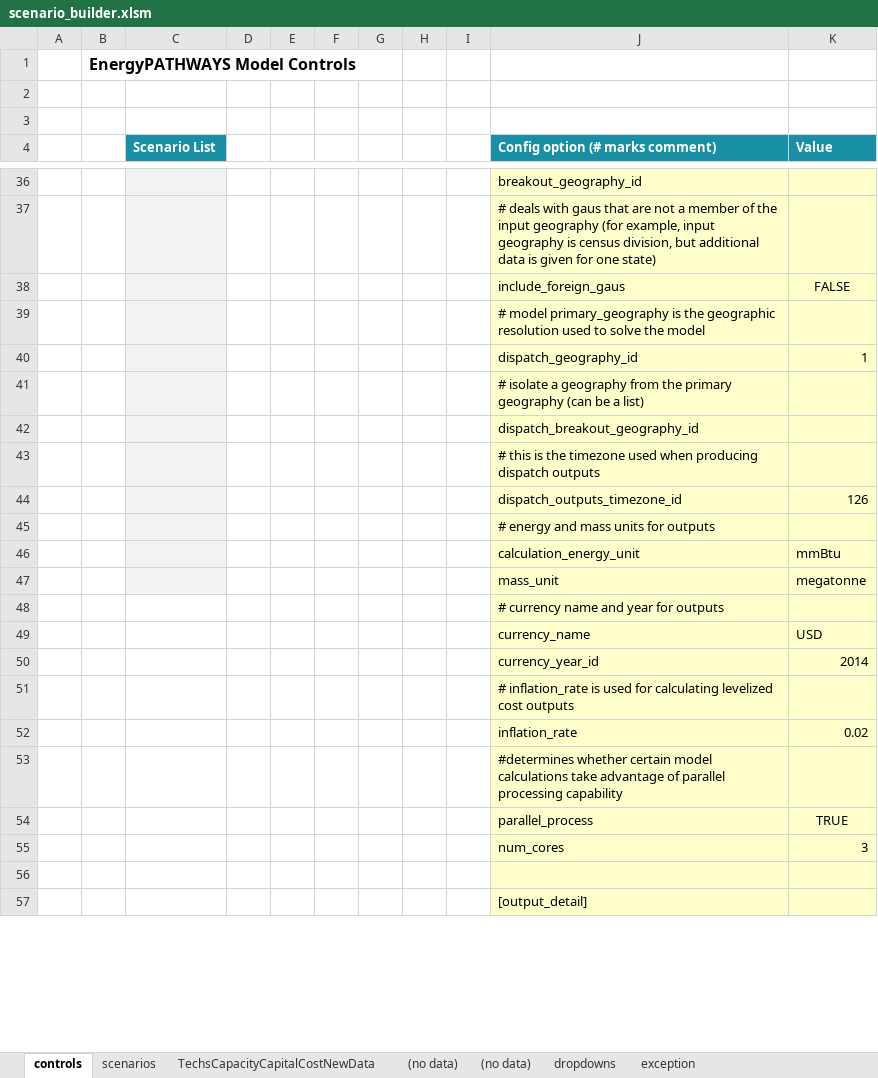
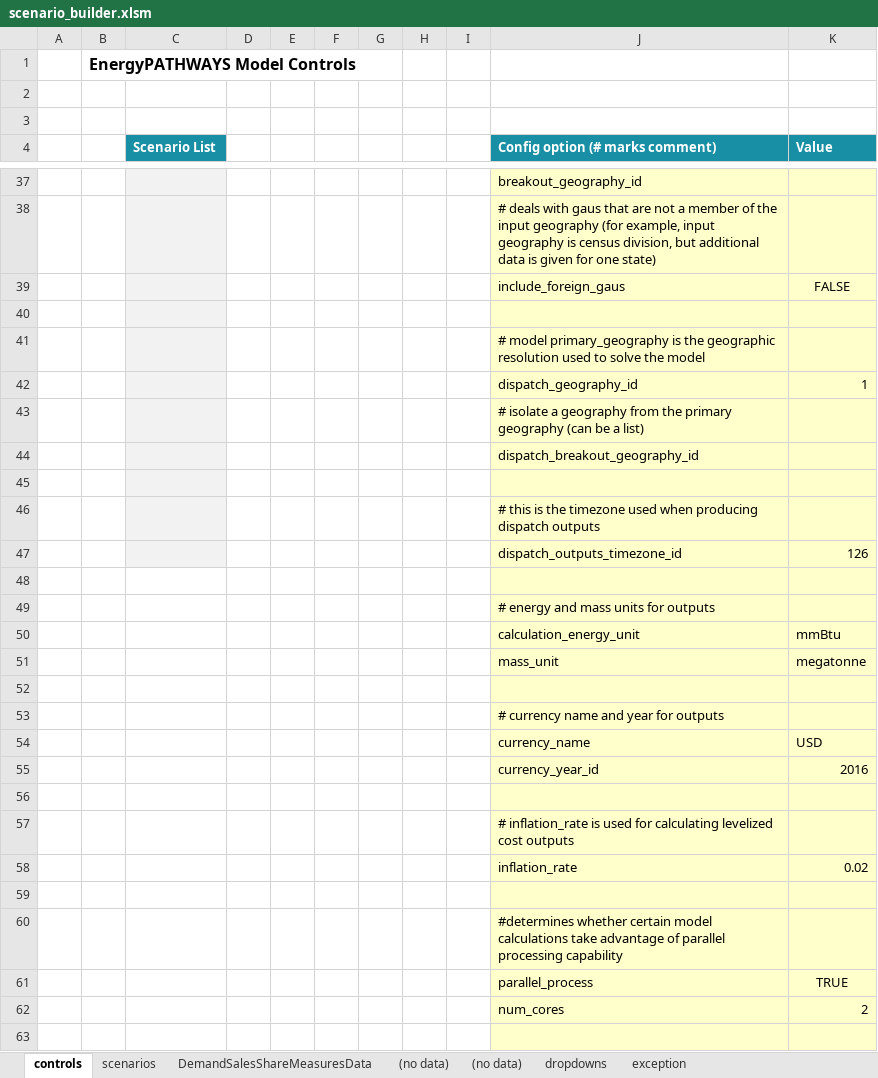
Before and after one commit to energyPATHWAYS/EnergyPATHWAYS, an Excel workbook: model_building_tools/scenario_builder/scenario_builder.xlsm, sheet controls, drawn as a sheet; only a part is shown, gaps mark what is left out; the shorter side is filled out with more unchanged rows; values as stored, in another font and other column widths than the file's, no borders; charts and pictures and conditional formats not drawn; addresses are those after the commit; the diff covers the shown part only; the diff names each change by its address in the sheet, - before the commit and + after, or states it on an @@ line.

```diff
--- a/model_building_tools/scenario_builder/scenario_builder.xlsm (sheet controls)
+++ b/model_building_tools/scenario_builder/scenario_builder.xlsm (sheet controls)
-sheet tab: TechsCapacityCapitalCostNewData
+sheet tab: DemandSalesShareMeasuresData
+row 40: (empty)
+row 45: (empty)
+row 48: (empty)
-C49:C51 fill: #F2F2F2
+C49:C51 fill: none
+row 52: (empty)
+row 55:  |  |  |  |  |  |  |  |  | currency_year_id | 2016
-row 56:  |  |  |  |  |  |  |  |  | currency_year_id | 2014
+row 56: (empty)
+row 59: (empty)
+row 62:  |  |  |  |  |  |  |  |  | num_cores | 2
-row 63:  |  |  |  |  |  |  |  |  | num_cores | 3
+row 63: (empty)
```
Also changed, not shown: 30 added rows, 9 removed rows, 1 moved row and 20 edited cells elsewhere in this sheet, sheet scenarios, sheet DemandSalesShareMeasuresData, sheet (no data), charts or pictures, 4 other files.
